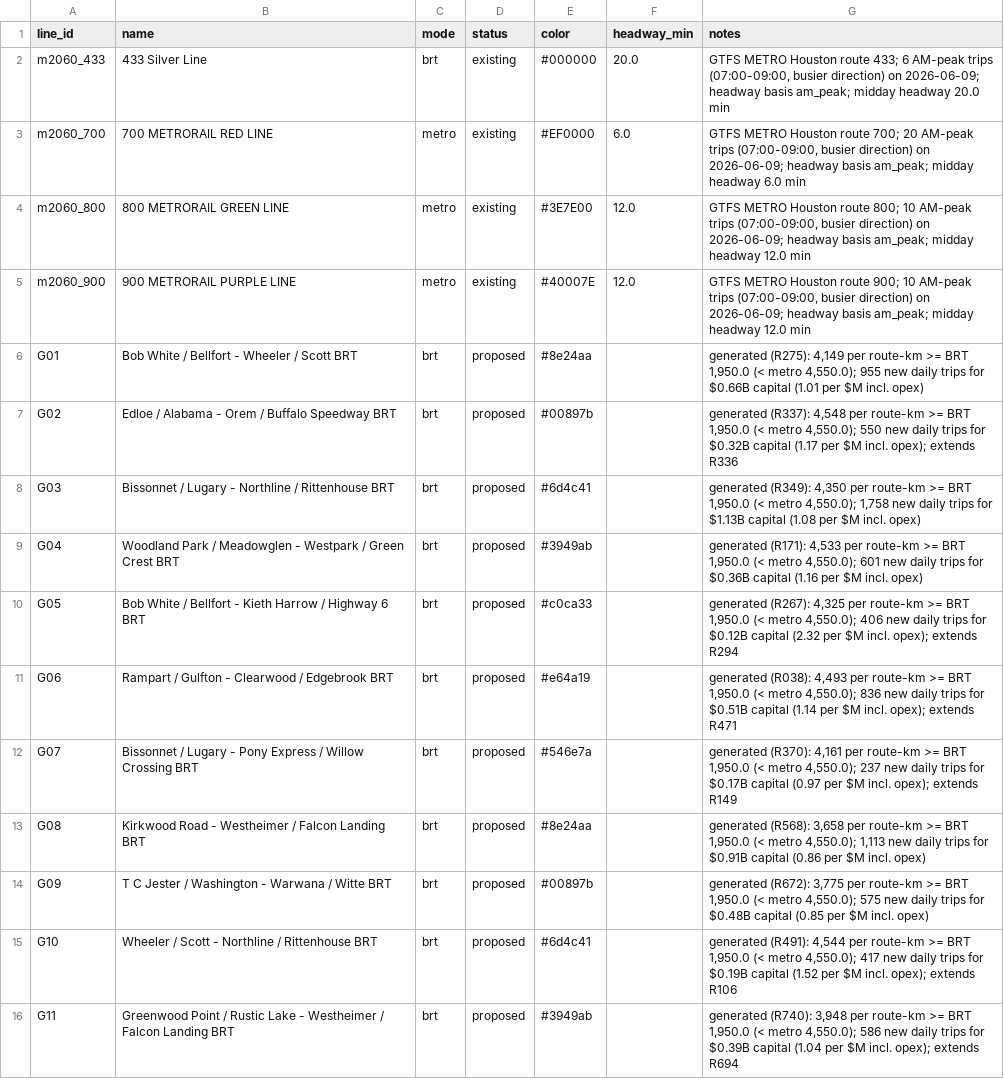
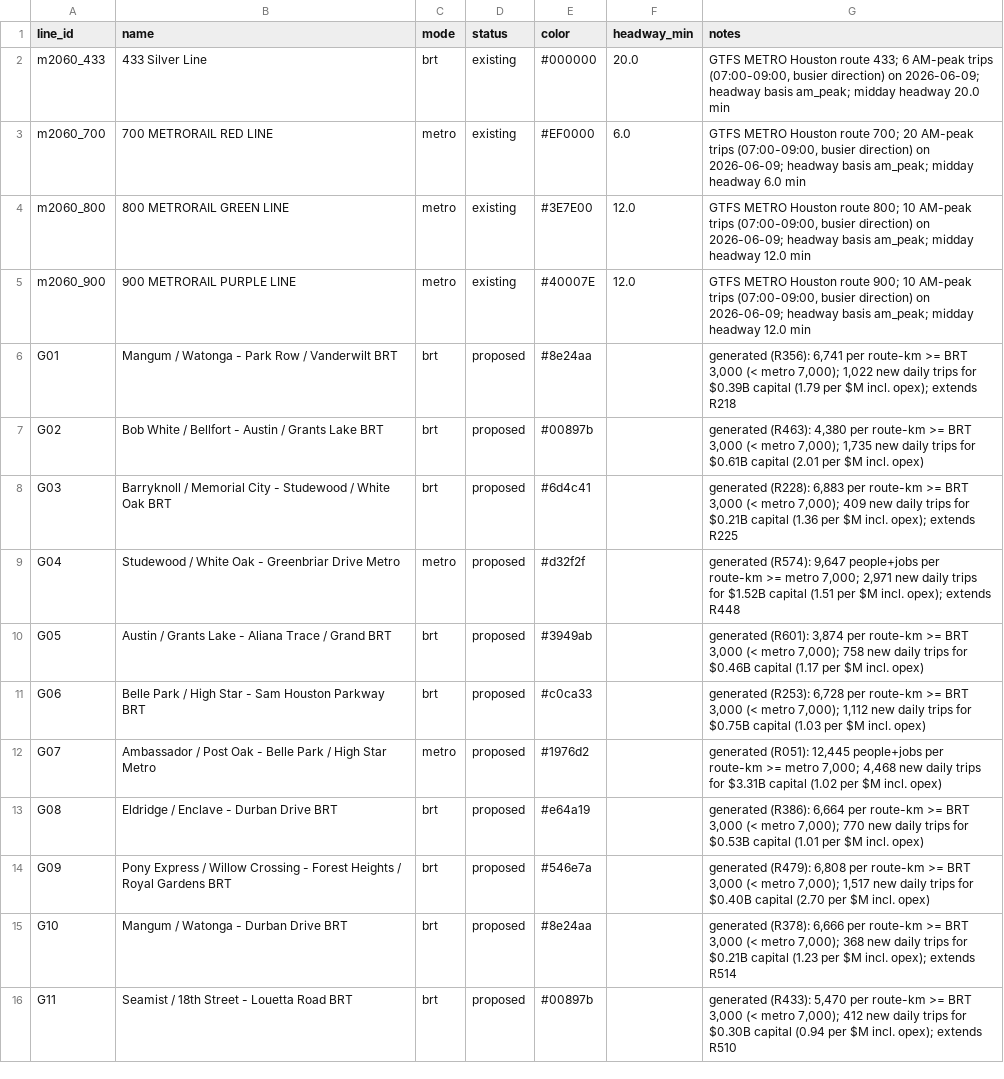
Before and after one commit to dgoodenough/dfw-transit, a CSV file: generated/houston/lines.csv, drawn as a sheet; only a part is shown; the diff covers the shown part only.

```diff
--- a/generated/houston/lines.csv
+++ b/generated/houston/lines.csv
@@ -5,12 +5,12 @@ m2060_800,800 METRORAIL GREEN LINE,metro,existing,#3E7E00,12.0,"GTFS METRO Houst
 m2060_900,900 METRORAIL PURPLE LINE,metro,existing,#40007E,12.0,"GTFS METRO Houston route 900; 10 AM-peak trips (07:00-09:00, busier direction) on 2026-06-09; headway basis am_peak; midday headway 12.0 min"
-G01,Bob White / Bellfort - Wheeler / Scott BRT,brt,proposed,#8e24aa,,"generated (R275): 4,149 per route-km >= BRT 1,950.0 (< metro 4,550.0); 955 new daily trips for $0.66B capital (1.01 per $M incl. opex)"
-G02,Edloe / Alabama - Orem / Buffalo Speedway BRT,brt,proposed,#00897b,,"generated (R337): 4,548 per route-km >= BRT 1,950.0 (< metro 4,550.0); 550 new daily trips for $0.32B capital (1.17 per $M incl. opex); extends R336"
-G03,Bissonnet / Lugary - Northline / Rittenhouse BRT,brt,proposed,#6d4c41,,"generated (R349): 4,350 per route-km >= BRT 1,950.0 (< metro 4,550.0); 1,758 new daily trips for $1.13B capital (1.08 per $M incl. opex)"
-G04,Woodland Park / Meadowglen - Westpark / Green Crest BRT,brt,proposed,#3949ab,,"generated (R171): 4,533 per route-km >= BRT 1,950.0 (< metro 4,550.0); 601 new daily trips for $0.36B capital (1.16 per $M incl. opex)"
-G05,Bob White / Bellfort - Kieth Harrow / Highway 6 BRT,brt,proposed,#c0ca33,,"generated (R267): 4,325 per route-km >= BRT 1,950.0 (< metro 4,550.0); 406 new daily trips for $0.12B capital (2.32 per $M incl. opex); extends R294"
-G06,Rampart / Gulfton - Clearwood / Edgebrook BRT,brt,proposed,#e64a19,,"generated (R038): 4,493 per route-km >= BRT 1,950.0 (< metro 4,550.0); 836 new daily trips for $0.51B capital (1.14 per $M incl. opex); extends R471"
-G07,Bissonnet / Lugary - Pony Express / Willow Crossing BRT,brt,proposed,#546e7a,,"generated (R370): 4,161 per route-km >= BRT 1,950.0 (< metro 4,550.0); 237 new daily trips for $0.17B capital (0.97 per $M incl. opex); extends R149"
-G08,Kirkwood Road - Westheimer / Falcon Landing BRT,brt,proposed,#8e24aa,,"generated (R568): 3,658 per route-km >= BRT 1,950.0 (< metro 4,550.0); 1,113 new daily trips for $0.91B capital (0.86 per $M incl. opex)"
-G09,T C Jester / Washington - Warwana / Witte BRT,brt,proposed,#00897b,,"generated (R672): 3,775 per route-km >= BRT 1,950.0 (< metro 4,550.0); 575 new daily trips for $0.48B capital (0.85 per $M incl. opex)"
-G10,Wheeler / Scott - Northline / Rittenhouse BRT,brt,proposed,#6d4c41,,"generated (R491): 4,544 per route-km >= BRT 1,950.0 (< metro 4,550.0); 417 new daily trips for $0.19B capital (1.52 per $M incl. opex); extends R106"
-G11,Greenwood Point / Rustic Lake - Westheimer / Falcon Landing BRT,brt,proposed,#3949ab,,"generated (R740): 3,948 per route-km >= BRT 1,950.0 (< metro 4,550.0); 586 new daily trips for $0.39B capital (1.04 per $M incl. opex); extends R694"
+G01,Mangum / Watonga - Park Row / Vanderwilt BRT,brt,proposed,#8e24aa,,"generated (R356): 6,741 per route-km >= BRT 3,000 (< metro 7,000); 1,022 new daily trips for $0.39B capital (1.79 per $M incl. opex); extends R218"
+G02,Bob White / Bellfort - Austin / Grants Lake BRT,brt,proposed,#00897b,,"generated (R463): 4,380 per route-km >= BRT 3,000 (< metro 7,000); 1,735 new daily trips for $0.61B capital (2.01 per $M incl. opex)"
+G03,Barryknoll / Memorial City - Studewood / White Oak BRT,brt,proposed,#6d4c41,,"generated (R228): 6,883 per route-km >= BRT 3,000 (< metro 7,000); 409 new daily trips for $0.21B capital (1.36 per $M incl. opex); extends R225"
+G04,Studewood / White Oak - Greenbriar Drive Metro,metro,proposed,#d32f2f,,"generated (R574): 9,647 people+jobs per route-km >= metro 7,000; 2,971 new daily trips for $1.52B capital (1.51 per $M incl. opex); extends R448"
+G05,Austin / Grants Lake - Aliana Trace / Grand BRT,brt,proposed,#3949ab,,"generated (R601): 3,874 per route-km >= BRT 3,000 (< metro 7,000); 758 new daily trips for $0.46B capital (1.17 per $M incl. opex)"
+G06,Belle Park / High Star - Sam Houston Parkway BRT,brt,proposed,#c0ca33,,"generated (R253): 6,728 per route-km >= BRT 3,000 (< metro 7,000); 1,112 new daily trips for $0.75B capital (1.03 per $M incl. opex)"
+G07,Ambassador / Post Oak - Belle Park / High Star Metro,metro,proposed,#1976d2,,"generated (R051): 12,445 people+jobs per route-km >= metro 7,000; 4,468 new daily trips for $3.31B capital (1.02 per $M incl. opex)"
+G08,Eldridge / Enclave - Durban Drive BRT,brt,proposed,#e64a19,,"generated (R386): 6,664 per route-km >= BRT 3,000 (< metro 7,000); 770 new daily trips for $0.53B capital (1.01 per $M incl. opex)"
+G09,Pony Express / Willow Crossing - Forest Heights / Royal Gardens BRT,brt,proposed,#546e7a,,"generated (R479): 6,808 per route-km >= BRT 3,000 (< metro 7,000); 1,517 new daily trips for $0.40B capital (2.70 per $M incl. opex)"
+G10,Mangum / Watonga - Durban Drive BRT,brt,proposed,#8e24aa,,"generated (R378): 6,666 per route-km >= BRT 3,000 (< metro 7,000); 368 new daily trips for $0.21B capital (1.23 per $M incl. opex); extends R514"
+G11,Seamist / 18th Street - Louetta Road BRT,brt,proposed,#00897b,,"generated (R433): 5,470 per route-km >= BRT 3,000 (< metro 7,000); 412 new daily trips for $0.30B capital (0.94 per $M incl. opex); extends R510"
```
Also changed, not shown: 18 added rows and 52 edited cells elsewhere in this file, generated/houston/centers.csv, generated/houston/line_stops.csv, 29 other files.
